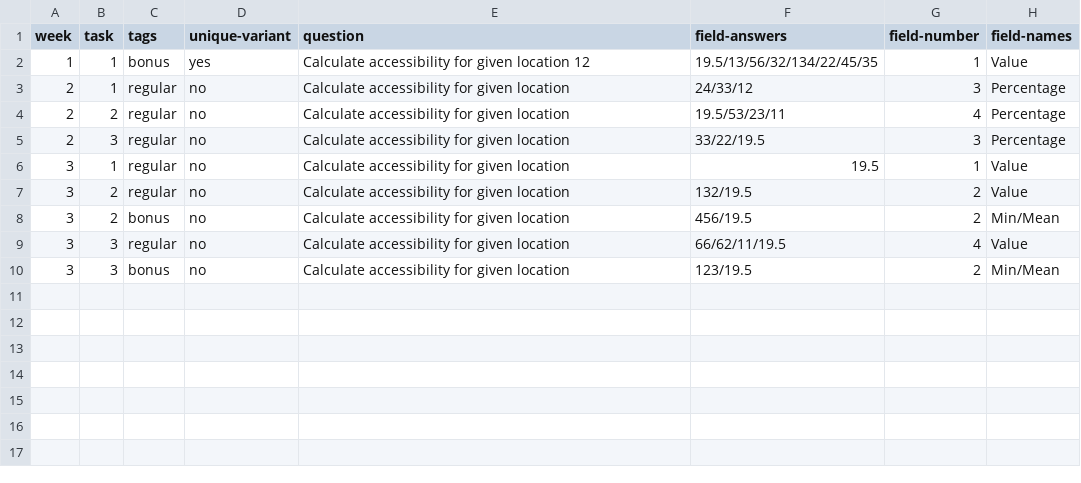
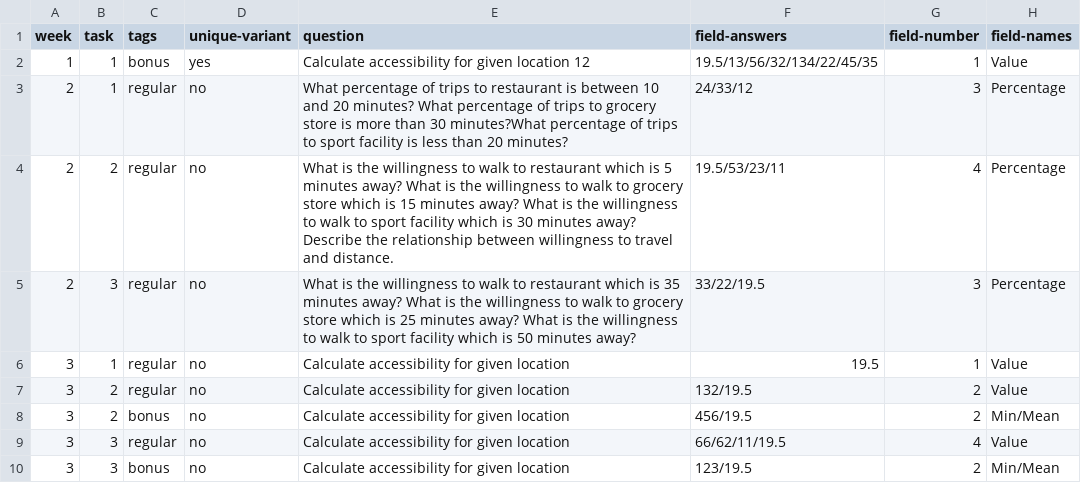
Before and after one commit to Bauhaus-InfAU/Bauhaus-InfAU.github.io, a CSV file: course-questions.csv, drawn as a sheet.

Commit message:
Update course-questions.csv

```diff
--- a/course-questions.csv
+++ b/course-questions.csv
@@ -2,5 +2,5 @@ week,task,tags,unique-variant,question,field-answers,field-number,field-names
 1,1,bonus,yes,Calculate accessibility for given location 12,19.5/13/56/32/134/22/45/35,1,Value
-2,1,regular,no,Calculate accessibility for given location,24/33/12,3,Percentage
-2,2,regular,no,Calculate accessibility for given location,19.5/53/23/11,4,Percentage
-2,3,regular,no,Calculate accessibility for given location,33/22/19.5,3,Percentage
+2,1,regular,no,What percentage of trips to restaurant is between 10 and 20 minutes? What percentage of trips to grocery store is more than 30 minutes?What percentage of trips to sport facility is less than 20 minutes?,24/33/12,3,Percentage
+2,2,regular,no,What is the willingness to walk to restaurant which is 5 minutes away? What is the willingness to walk to grocery store which is 15 minutes away? What is the willingness to walk to sport facility which is 30 minutes away? Describe the relationship between willingness to travel and distance.,19.5/53/23/11,4,Percentage
+2,3,regular,no,What is the willingness to walk to restaurant which is 35 minutes away? What is the willingness to walk to grocery store which is 25 minutes away? What is the willingness to walk to sport facility which is 50 minutes away?,33/22/19.5,3,Percentage
 3,1,regular,no,Calculate accessibility for given location,19.5,1,Value
```
